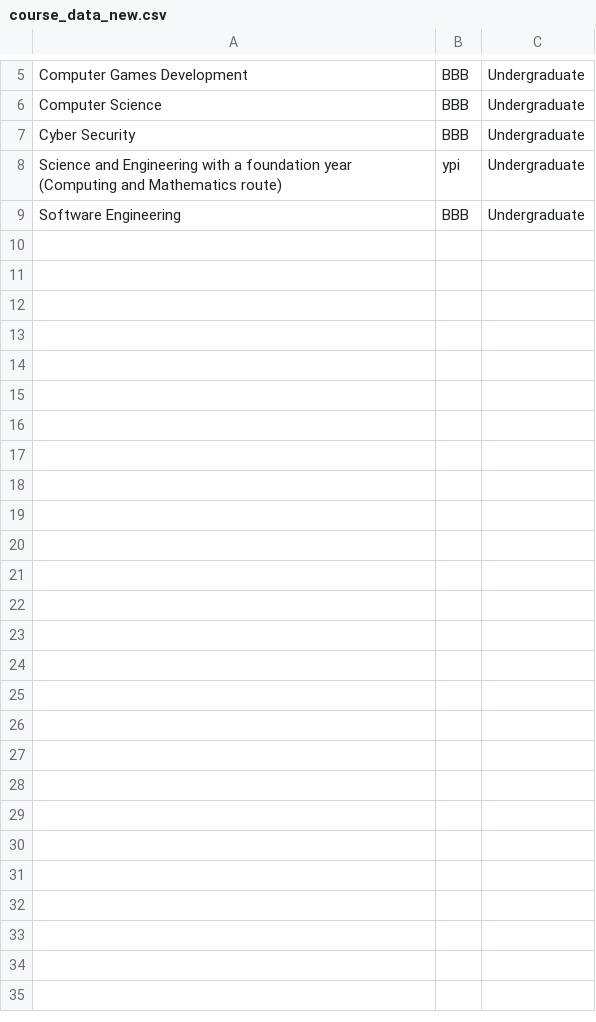
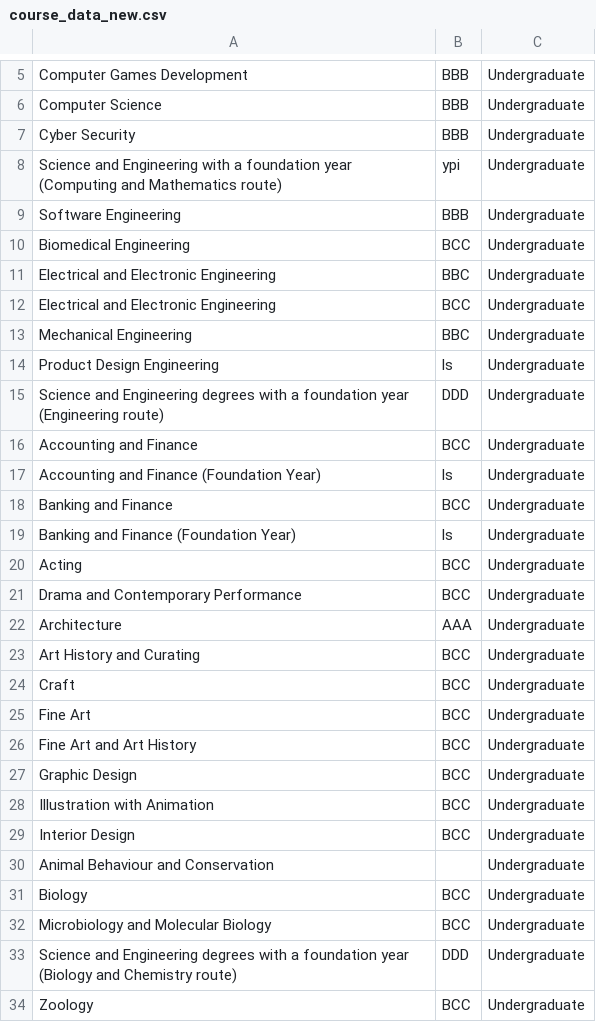
Before and after one commit to SamanAshoori/UniWebScraper, a CSV file: course_data_new.csv, drawn as a sheet; only a part is shown, gaps mark what is left out; the diff names each change by its address in the sheet, - before the commit and + after, or states it on an @@ line.

```diff
--- a/course_data_new.csv
+++ b/course_data_new.csv
+row 10: Biomedical Engineering | BCC | Undergraduate
+row 11: Electrical and Electronic Engineering | BBC | Undergraduate
+row 12: Electrical and Electronic Engineering | BCC | Undergraduate
+row 13: Mechanical Engineering | BBC | Undergraduate
+row 14: Product Design Engineering | ls | Undergraduate
+row 15: Science and Engineering degrees with a foundation year (Engineering route) | DDD | Undergraduate
+row 16: Accounting and Finance | BCC | Undergraduate
+row 17: Accounting and Finance (Foundation Year) | ls | Undergraduate
+row 18: Banking and Finance | BCC | Undergraduate
+row 19: Banking and Finance (Foundation Year) | ls | Undergraduate
+row 20: Acting | BCC | Undergraduate
+row 21: Drama and Contemporary Performance | BCC | Undergraduate
+row 22: Architecture | AAA | Undergraduate
+row 23: Art History and Curating | BCC | Undergraduate
+row 24: Craft | BCC | Undergraduate
+row 25: Fine Art | BCC | Undergraduate
+row 26: Fine Art and Art History | BCC | Undergraduate
+row 27: Graphic Design | BCC | Undergraduate
+row 28: Illustration with Animation | BCC | Undergraduate
+row 29: Interior Design | BCC | Undergraduate
+row 30: Animal Behaviour and Conservation |  | Undergraduate
+row 31: Biology | BCC | Undergraduate
+row 32: Microbiology and Molecular Biology | BCC | Undergraduate
+row 33: Science and Engineering degrees with a foundation year (Biology and Chemistry route) | DDD | Undergraduate
+row 34: Zoology | BCC | Undergraduate
```
Also changed, not shown: 3 other files.
